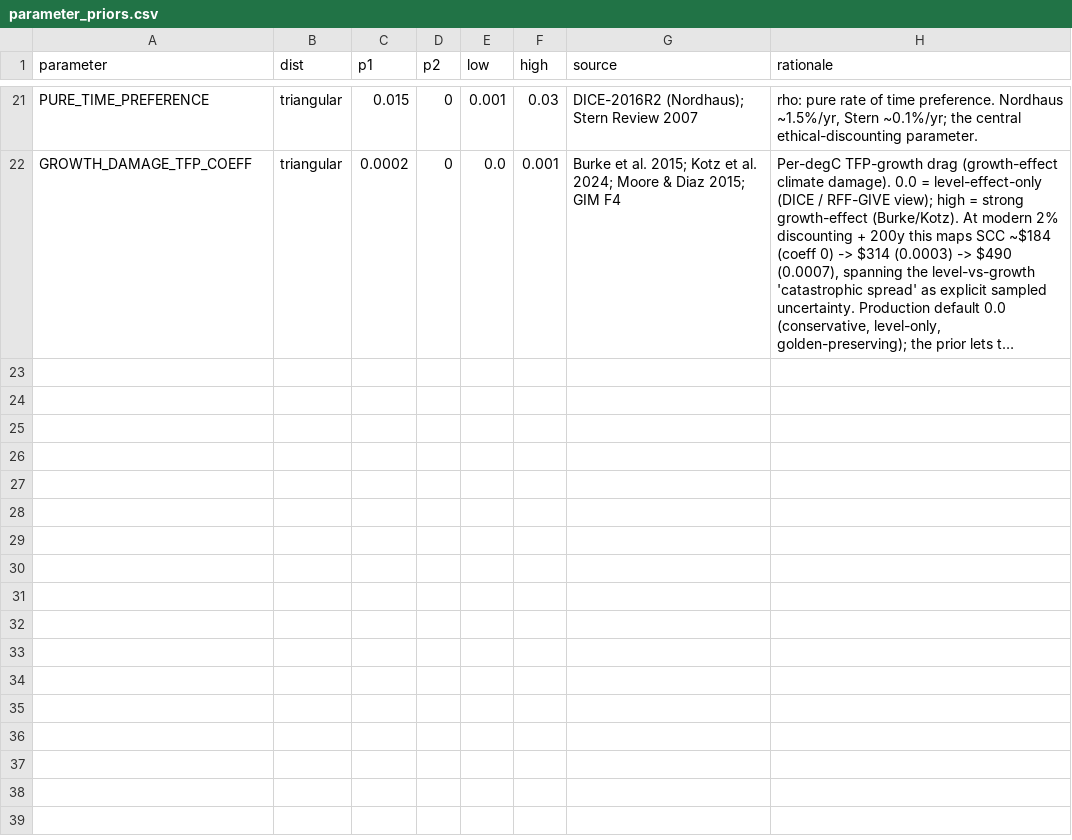
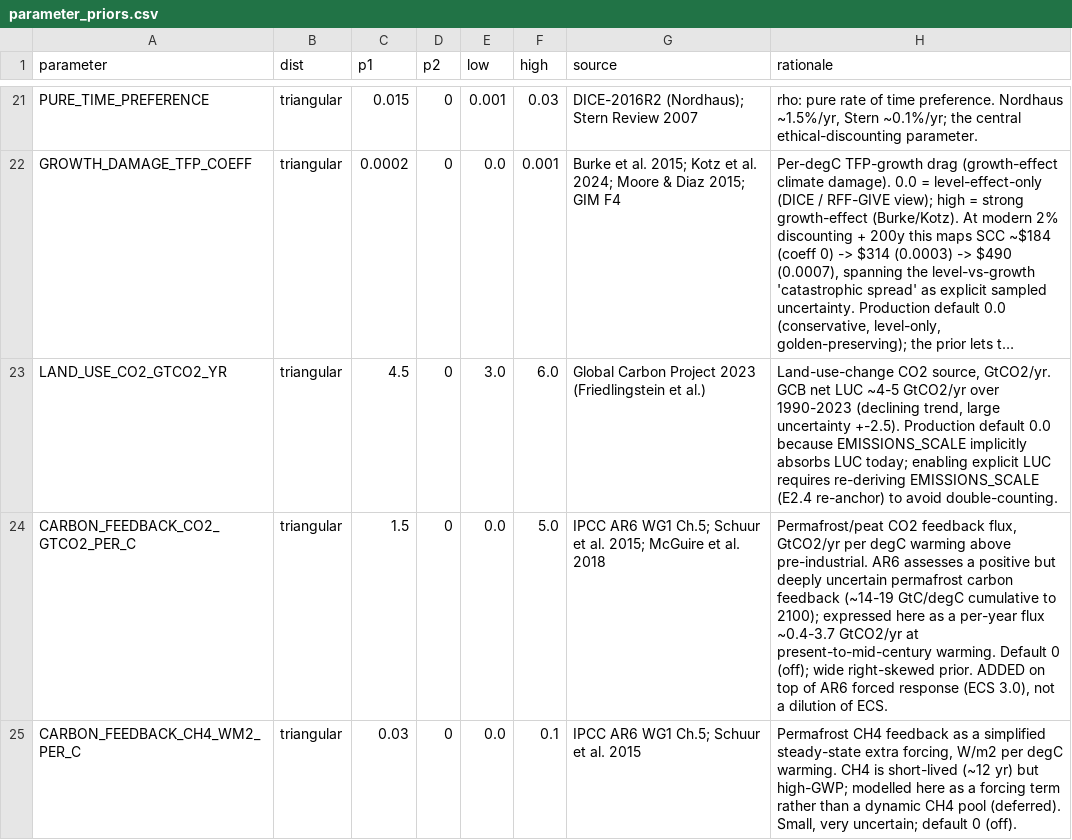
Before and after one commit to Theclimateguy/GIM, a CSV file: data/parameter_priors.csv, drawn as a sheet; only a part is shown, gaps mark what is left out; long unchanged cells end in …; the diff names each change by its address in the sheet, - before the commit and + after, or states it on an @@ line.

Commit message:
E2.1+E2.2 (THE-31): land-use CO2 source + smooth carbon-cycle feedback (switchable, default-off)
- LAND_USE_CO2_GTCO2_YR (default 0): GCB-anchored LUC flux into the carbon pools; double-count
  caveat (rides with EMISSIONS_SCALE re-derivation at E2.4).
- CARBON_CYCLE_FEEDBACK (default off): permafrost/peat dC=gamma*max(0,T-Tref) into CO2 pools +
  simplified CH4-equivalent forcing term; added on top of AR6 forced response (no ECS dilution).
- AR6/GCB-anchored priors in parameter_priors.csv (sampled by ensemble/SCC).
- golden bit-identical 1.026/1.606/0.134; tests/test_carbon_feedback.py; docs/CARBON_CYCLE_FEEDBACK.md
- refs THE-32 (E2.1), THE-33 (E2.2)

```diff
--- a/data/parameter_priors.csv
+++ b/data/parameter_priors.csv
+row 23: LAND_USE_CO2_GTCO2_YR | triangular | 4.5 | 0 | 3.0 | 6.0 | Global Carbon Project 2023 (Friedlingstein et al.) | Land-use-change CO2 source, GtCO2/yr. GCB net LUC ~4-5 GtCO2/yr over 1990-2023 (declining trend, large uncertainty +-2.5). Production default 0.0 because EMISSIONS_SCALE implicitly absorbs LUC today; enabling explicit LUC requires re-deriving EMISSIONS_SCALE (E2.4 re-anchor) to avoid double-counting.
+row 24: CARBON_FEEDBACK_CO2_GTCO2_PER_C | triangular | 1.5 | 0 | 0.0 | 5.0 | IPCC AR6 WG1 Ch.5; Schuur et al. 2015; McGuire et al. 2018 | Permafrost/peat CO2 feedback flux, GtCO2/yr per degC warming above pre-industrial. AR6 assesses a positive but deeply uncertain permafrost carbon feedback (~14-19 GtC/degC cumulative to 2100); expressed here as a per-year flux ~0.4-3.7 GtCO2/yr at present-to-mid-century warming. Default 0 (off); wide right-skewed prior. ADDED on top of AR6 forced response (ECS 3.0), not a dilution of ECS.
+row 25: CARBON_FEEDBACK_CH4_WM2_PER_C | triangular | 0.03 | 0 | 0.0 | 0.1 | IPCC AR6 WG1 Ch.5; Schuur et al. 2015 | Permafrost CH4 feedback as a simplified steady-state extra forcing, W/m2 per degC warming. CH4 is short-lived (~12 yr) but high-GWP; modelled here as a forcing term rather than a dynamic CH4 pool (deferred). Small, very uncertain; default 0 (off).
```
Also changed, not shown: 4 other files.
